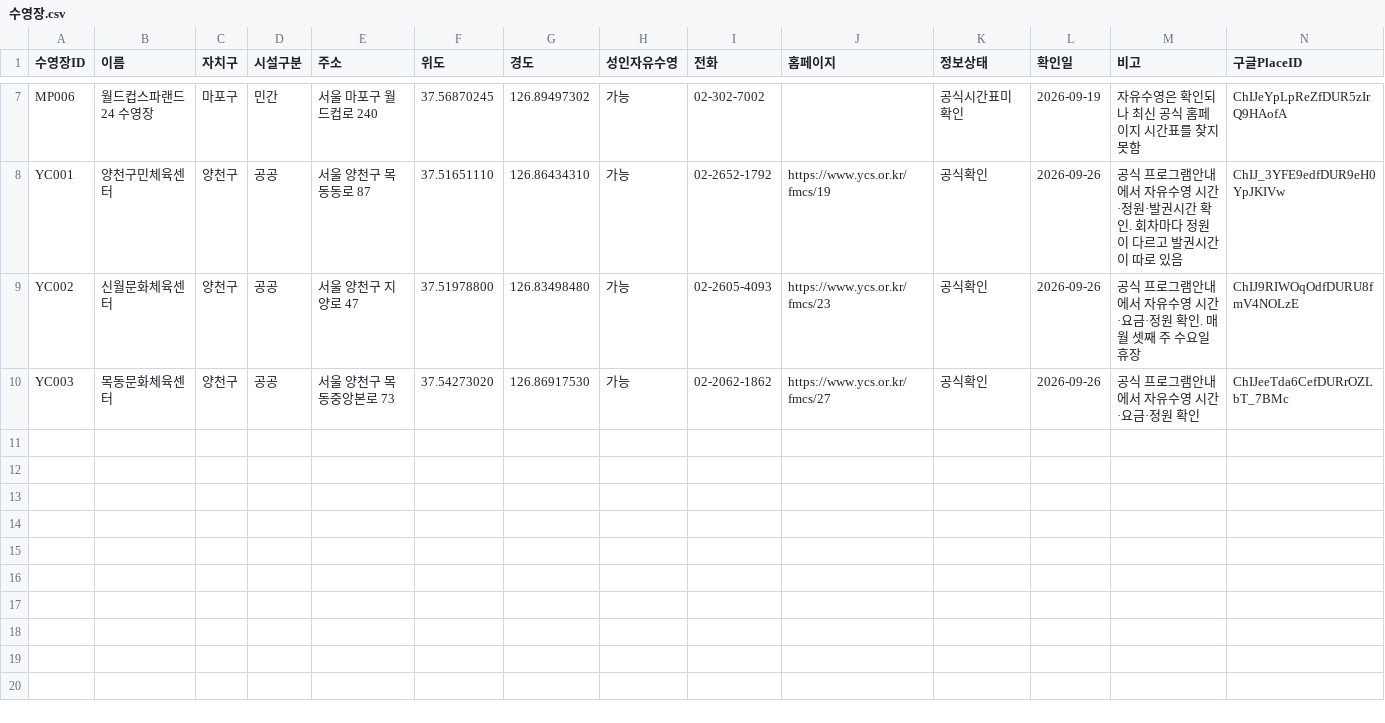
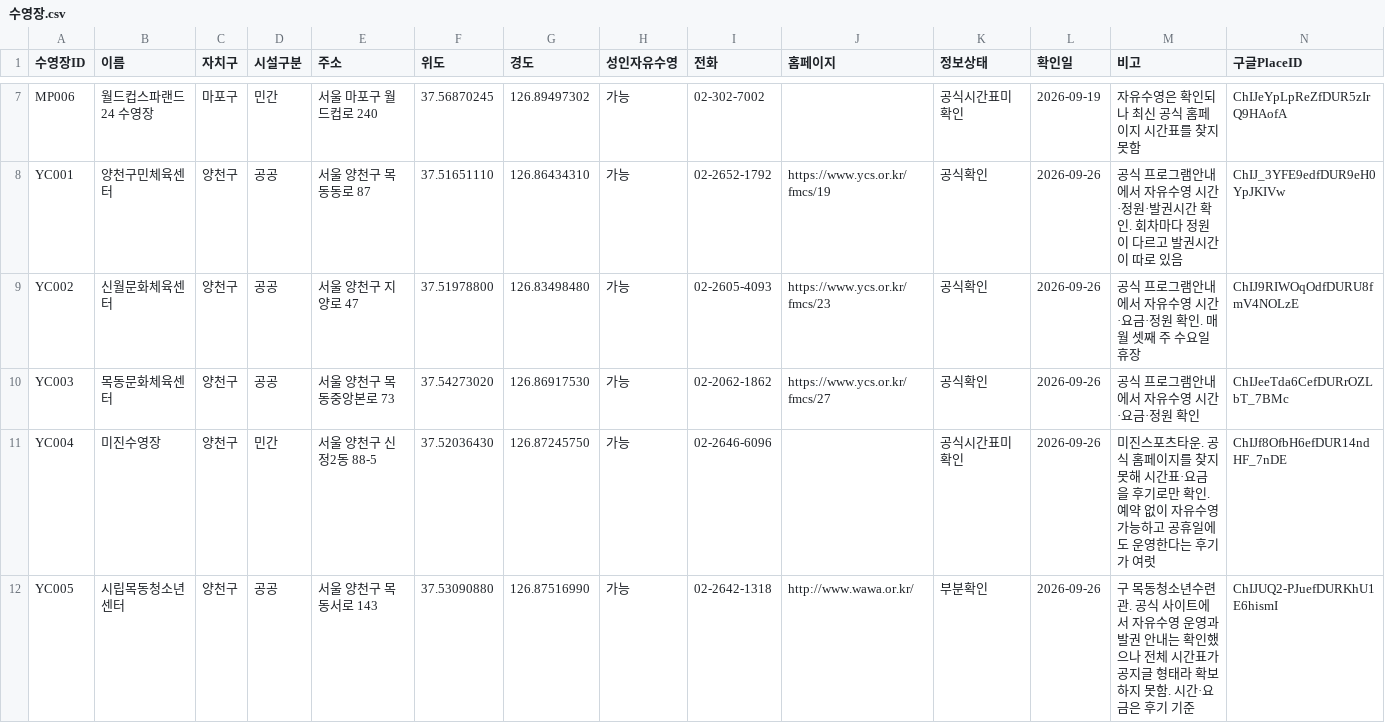
Before and after one commit to seoyunkim129/jasuhaja, a CSV file: 수영장.csv, drawn as a sheet; only a part is shown, gaps mark what is left out; rows hold the shown columns only; the diff names each change by its address in the sheet, - before the commit and + after, or states it on an @@ line.

```diff
--- a/수영장.csv
+++ b/수영장.csv
+row 11: YC004 | 미진수영장 | 양천구 | 민간 | 서울 양천구 신정2동 88-5 | 37.52036430 | 126.87245750 | 가능 | 02-2646-6096 |  | 공식시간표미확인 | 2026-09-26 | 미진스포츠타운. 공식 홈페이지를 찾지 못해 시간표·요금을 후기로만 확인. 예약 없이 자유수영 가능하고 공휴일에도 운영한다는 후기가 여럿 | ChIJf8OfbH6efDUR14ndHF_7nDE
+row 12: YC005 | 시립목동청소년센터 | 양천구 | 공공 | 서울 양천구 목동서로 143 | 37.53090880 | 126.87516990 | 가능 | 02-2642-1318 | http://www.wawa.or.kr/ | 부분확인 | 2026-09-26 | 구 목동청소년수련관. 공식 사이트에서 자유수영 운영과 발권 안내는 확인했으나 전체 시간표가 공지글 형태라 확보하지 못함. 시간·요금은 후기 기준 | ChIJUQ2-PJuefDURKhU1E6hismI
```
Also changed, not shown: 자유수영시간.csv, 2 other files.
